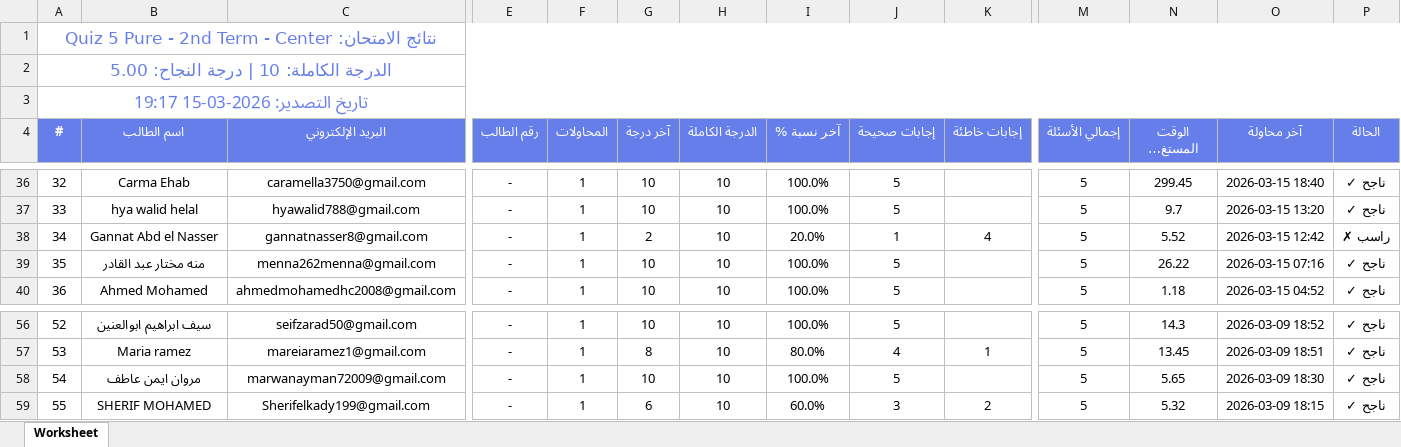
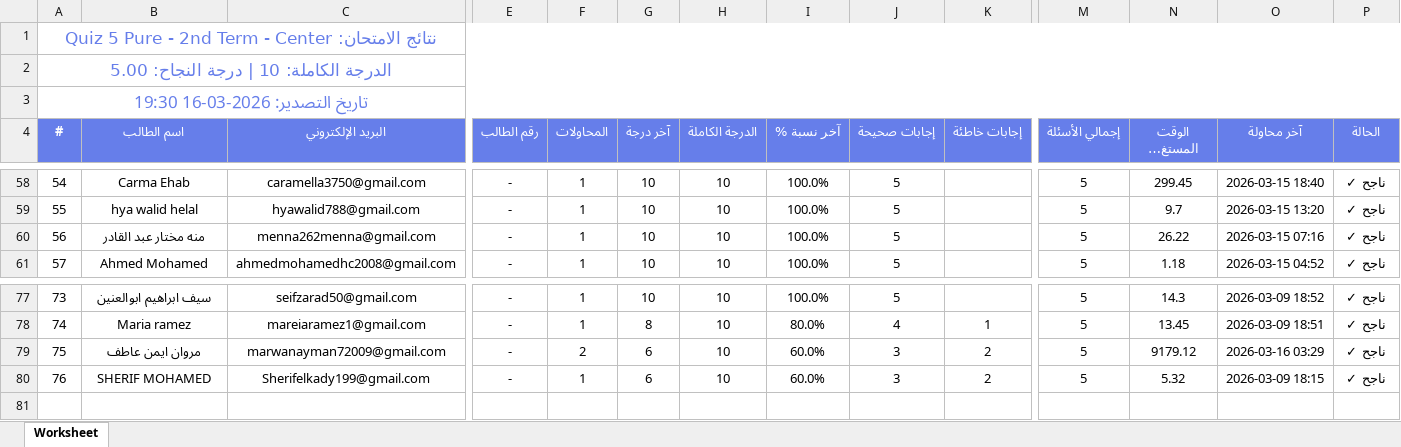
Before and after one commit to Harvovich/Marks-csv, an Excel workbook: 2lit_center.xlsx, sheet Worksheet, drawn as a sheet; only a part is shown, gaps mark what is left out; long unchanged cells end in …; values as stored, in another font and other column widths than the file's, no borders; removed rows and columns are numbered as before the commit, all else as after; rows hold the shown columns only; the diff covers the shown part only; the diff names each change by its address in the sheet, - before the commit and + after, or states it on an @@ line.

```diff
--- a/2lit_center.xlsx (sheet Worksheet)
+++ b/2lit_center.xlsx (sheet Worksheet)
@@ column A (#) renumbered from row 3 down @@
-row 38: 34 | Gannat Abd el Nasser | gannatnasser8@gmail.com | - | 1 | 2 | 10 | 20.0% | 1 | 4 | 5 | 5.52 | 2026-03-15 12:42 | راسب ✗
-F79 (المحاولات): 1
+F79 (المحاولات): 2
-G79 (آخر درجة): 10
+G79 (آخر درجة): 6
-I79 (آخر نسبة %): 100.0%
+I79 (آخر نسبة %): 60.0%
-J79 (إجابات صحيحة): 5
+J79 (إجابات صحيحة): 3
-K79 (إجابات خاطئة): (empty)
+K79 (إجابات خاطئة): 2
-N79 (الوقت المستغرق (دقيقة)): 5.65
+N79 (الوقت المستغرق (دقيقة)): 9179.12
-O79 (آخر محاولة): 2026-03-09 18:30
+O79 (آخر محاولة): 2026-03-16 03:29
```
Also changed, not shown: 22 added rows elsewhere in this sheet, 2lit_online.xlsx.
